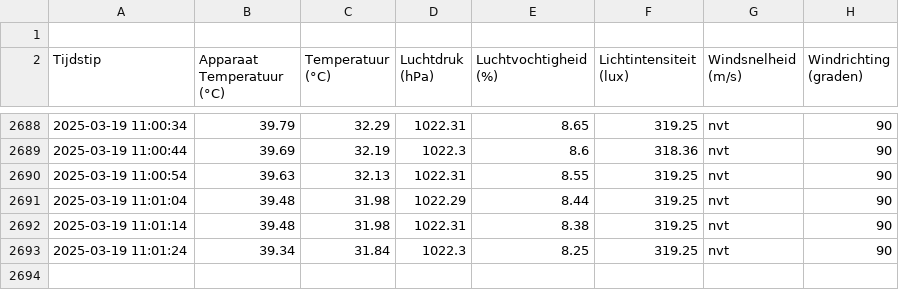
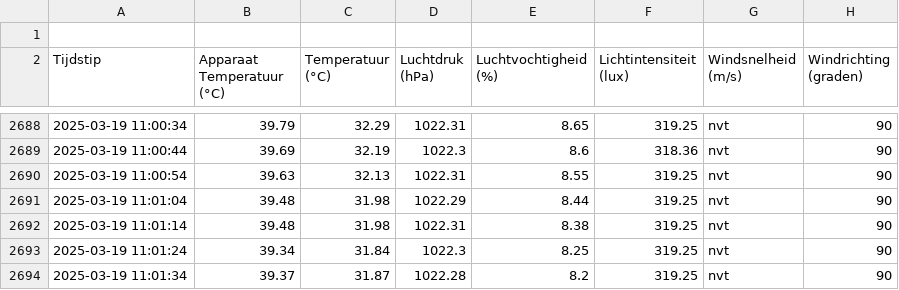
Before and after one commit to JohnaaQS/ICT-projecten, a CSV file: Programma/weather_data.csv, drawn as a sheet; only a part is shown, gaps mark what is left out; the diff names each change by its address in the sheet, - before the commit and + after, or states it on an @@ line.

Commit message:
auto update 2025-03-19 11:01:34

```diff
--- a/Programma/weather_data.csv
+++ b/Programma/weather_data.csv
+row 2694: 2025-03-19 11:01:34 | 39.37 | 31.87 | 1022.28 | 8.2 | 319.25 | nvt | 90
```
